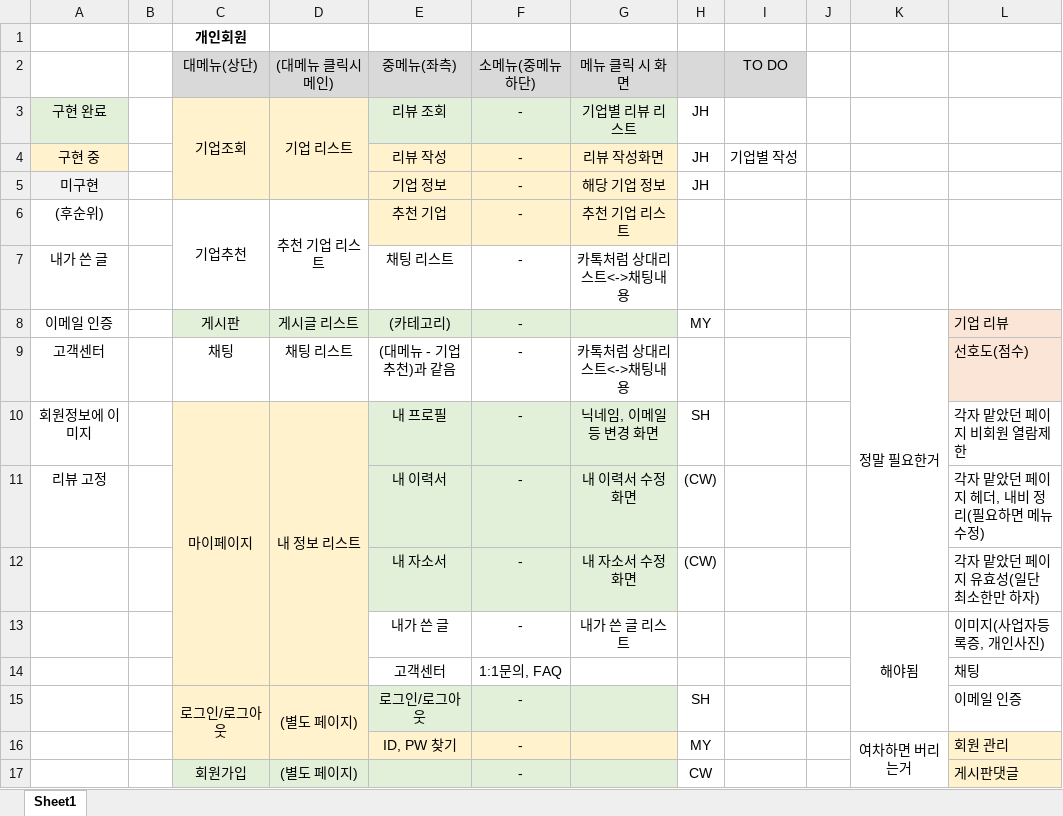
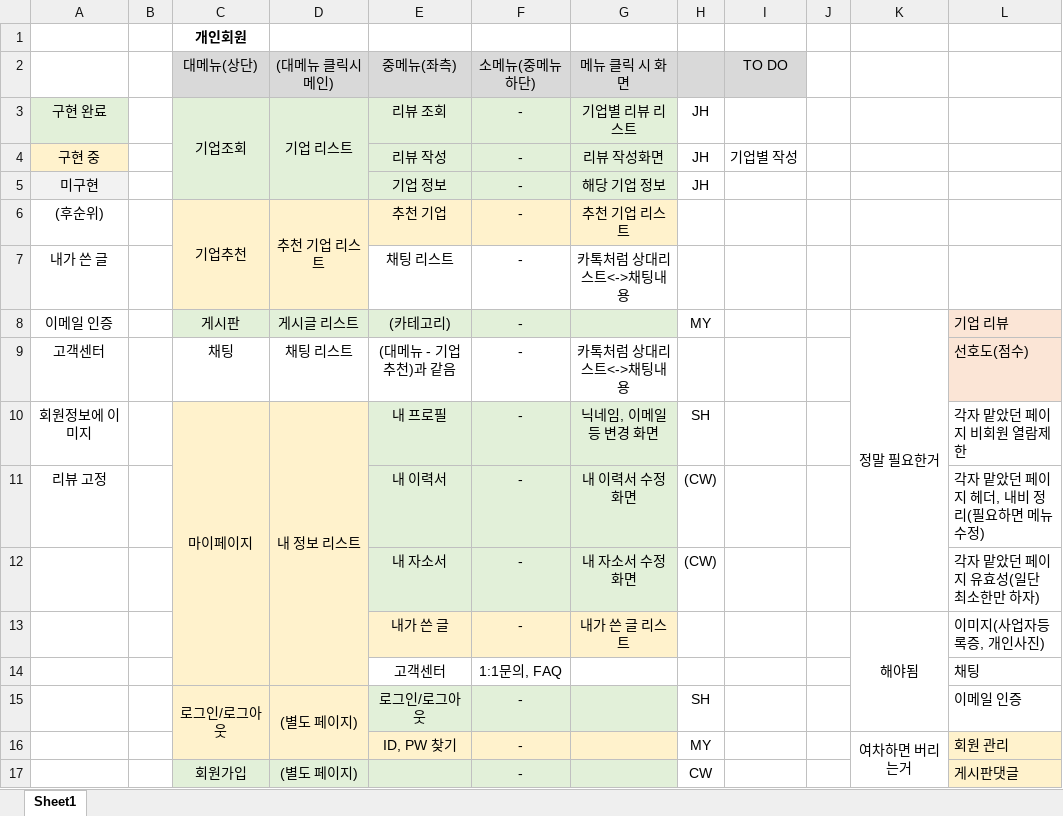
Before and after one commit to imchanu96/EzenAcademy_TeamProject_JUST, an Excel workbook: document/기능별 진행현황.xlsx, sheet Sheet1, drawn as a sheet; only a part is shown; values as stored, in another font and other column widths than the file's, no borders; the diff names each change by its address in the sheet, - before the commit and + after, or states it on an @@ line.

Commit message:
2023-09-29 by PJH
기능별 진행현황, 프로젝트 일정표 업데이트

```diff
--- a/document/기능별 진행현황.xlsx (sheet Sheet1)
+++ b/document/기능별 진행현황.xlsx (sheet Sheet1)
-C3:D3 fill: #FFF2CC
+C3:D3 fill: #E2F0D9
-C4:G5 fill: #FFF2CC
+C4:G5 fill: #E2F0D9
-C6:D7 fill: none
+C6:D7 fill: #FFF2CC
-E13:G13 fill: none
+E13:G13 fill: #FFF2CC
```
Also changed, not shown: document/프로젝트 일정표.xlsx.
